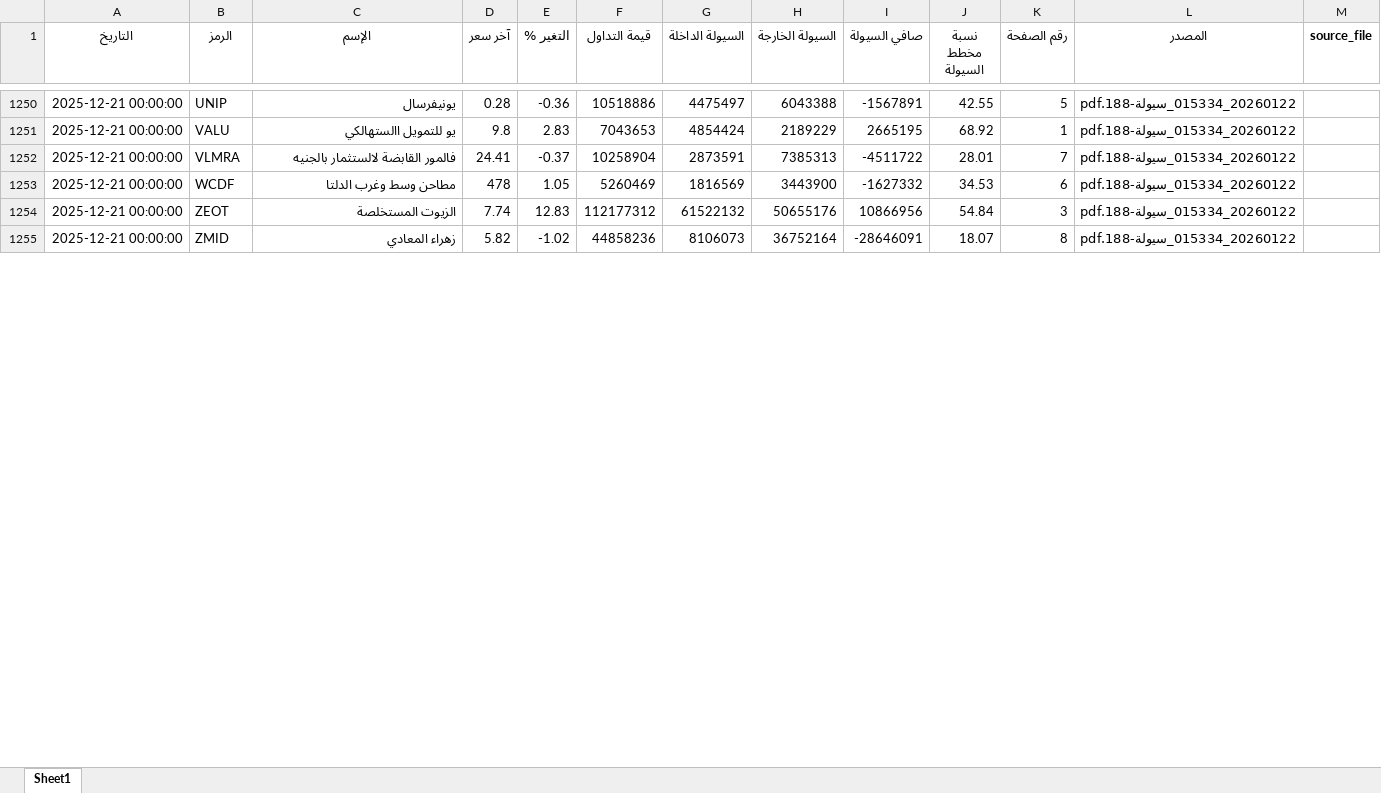
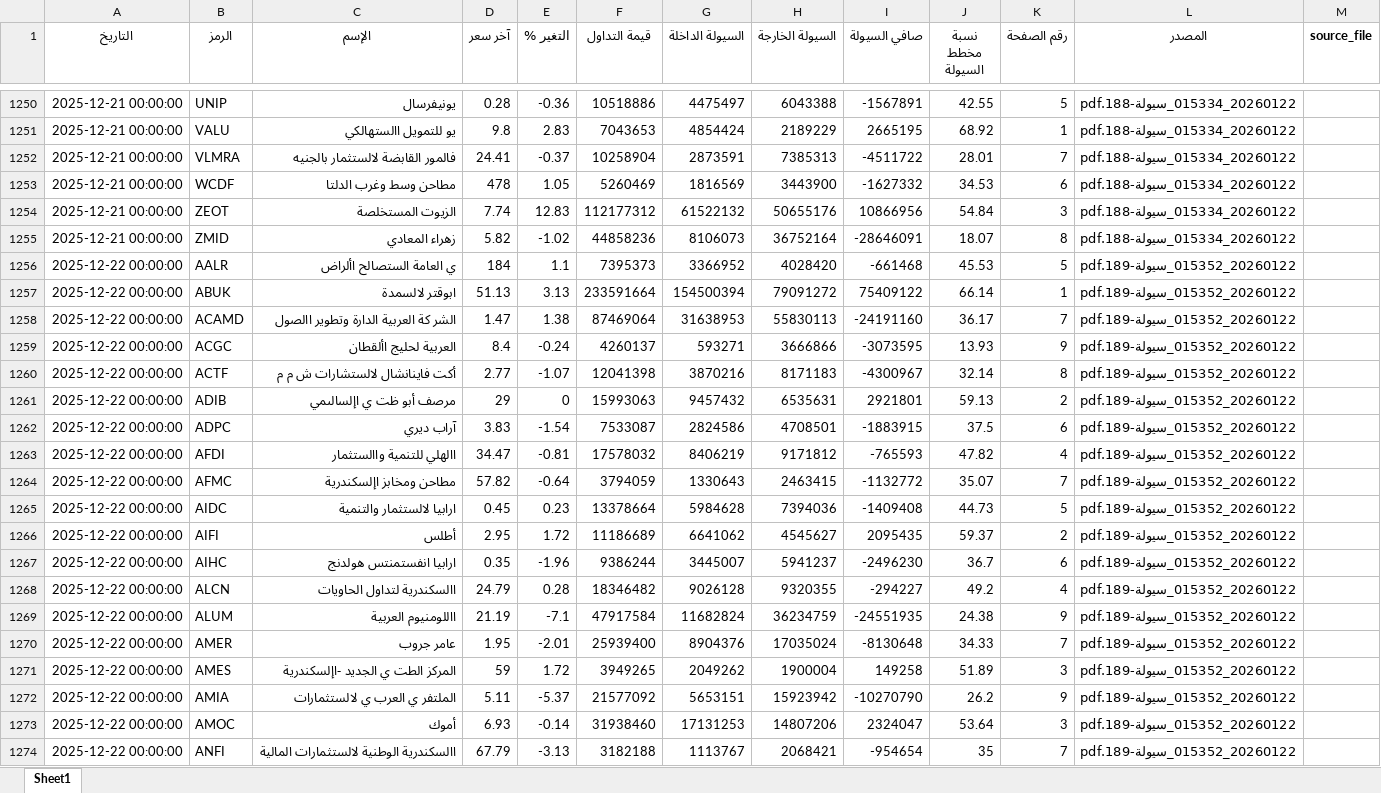
Before and after one commit to MahmoudElshaeer/egx-liquidity-dashboard, an Excel workbook: liquidity_all.xlsx, sheet Sheet1, drawn as a sheet; only a part is shown, gaps mark what is left out; values as stored, in another font and other column widths than the file's, no borders; the diff covers the shown part only; the diff names each change by its address in the sheet, - before the commit and + after, or states it on an @@ line.

Commit message:
Update liquidity data 2025-12-22

```diff
--- a/liquidity_all.xlsx (sheet Sheet1)
+++ b/liquidity_all.xlsx (sheet Sheet1)
+row 1256: 2025-12-22 00:00:00 | AALR | ي العامة الستصالح األراض | 184 | 1.1 | 7395373 | 3366952 | 4028420 | -661468 | 45.53 | 5 | 20260122_015352_سيولة-189.pdf
+row 1257: 2025-12-22 00:00:00 | ABUK | ابوقتر لالسمدة | 51.13 | 3.13 | 233591664 | 154500394 | 79091272 | 75409122 | 66.14 | 1 | 20260122_015352_سيولة-189.pdf
+row 1258: 2025-12-22 00:00:00 | ACAMD | الشر كة العربية الدارة وتطوير االصول | 1.47 | 1.38 | 87469064 | 31638953 | 55830113 | -24191160 | 36.17 | 7 | 20260122_015352_سيولة-189.pdf
+row 1259: 2025-12-22 00:00:00 | ACGC | العربية لحليج األقطان | 8.4 | -0.24 | 4260137 | 593271 | 3666866 | -3073595 | 13.93 | 9 | 20260122_015352_سيولة-189.pdf
+row 1260: 2025-12-22 00:00:00 | ACTF | أكت فاينانشال لالستشارات ش م م | 2.77 | -1.07 | 12041398 | 3870216 | 8171183 | -4300967 | 32.14 | 8 | 20260122_015352_سيولة-189.pdf
+row 1261: 2025-12-22 00:00:00 | ADIB | مرصف أبو ظت ي اإلسالىمي | 29 | 0 | 15993063 | 9457432 | 6535631 | 2921801 | 59.13 | 2 | 20260122_015352_سيولة-189.pdf
+row 1262: 2025-12-22 00:00:00 | ADPC | آراب ديري | 3.83 | -1.54 | 7533087 | 2824586 | 4708501 | -1883915 | 37.5 | 6 | 20260122_015352_سيولة-189.pdf
+row 1263: 2025-12-22 00:00:00 | AFDI | االهلي للتنمية واالستثمار | 34.47 | -0.81 | 17578032 | 8406219 | 9171812 | -765593 | 47.82 | 4 | 20260122_015352_سيولة-189.pdf
+row 1264: 2025-12-22 00:00:00 | AFMC | مطاحن ومخابز اإلسكندرية | 57.82 | -0.64 | 3794059 | 1330643 | 2463415 | -1132772 | 35.07 | 7 | 20260122_015352_سيولة-189.pdf
+row 1265: 2025-12-22 00:00:00 | AIDC | ارابيا لالستثمار والتنمية | 0.45 | 0.23 | 13378664 | 5984628 | 7394036 | -1409408 | 44.73 | 5 | 20260122_015352_سيولة-189.pdf
+row 1266: 2025-12-22 00:00:00 | AIFI | أطلس | 2.95 | 1.72 | 11186689 | 6641062 | 4545627 | 2095435 | 59.37 | 2 | 20260122_015352_سيولة-189.pdf
+row 1267: 2025-12-22 00:00:00 | AIHC | ارابيا انفستمنتس هولدنج | 0.35 | -1.96 | 9386244 | 3445007 | 5941237 | -2496230 | 36.7 | 6 | 20260122_015352_سيولة-189.pdf
+row 1268: 2025-12-22 00:00:00 | ALCN | االسكندرية لتداول الحاويات | 24.79 | 0.28 | 18346482 | 9026128 | 9320355 | -294227 | 49.2 | 4 | 20260122_015352_سيولة-189.pdf
+row 1269: 2025-12-22 00:00:00 | ALUM | االلومنيوم العربية | 21.19 | -7.1 | 47917584 | 11682824 | 36234759 | -24551935 | 24.38 | 9 | 20260122_015352_سيولة-189.pdf
+row 1270: 2025-12-22 00:00:00 | AMER | عامر جروب | 1.95 | -2.01 | 25939400 | 8904376 | 17035024 | -8130648 | 34.33 | 7 | 20260122_015352_سيولة-189.pdf
+row 1271: 2025-12-22 00:00:00 | AMES | المركز الطت ي الجديد -اإلسكندرية | 59 | 1.72 | 3949265 | 2049262 | 1900004 | 149258 | 51.89 | 3 | 20260122_015352_سيولة-189.pdf
+row 1272: 2025-12-22 00:00:00 | AMIA | الملتفر ي العرب ي لالستثمارات | 5.11 | -5.37 | 21577092 | 5653151 | 15923942 | -10270790 | 26.2 | 9 | 20260122_015352_سيولة-189.pdf
+row 1273: 2025-12-22 00:00:00 | AMOC | أموك | 6.93 | -0.14 | 31938460 | 17131253 | 14807206 | 2324047 | 53.64 | 3 | 20260122_015352_سيولة-189.pdf
+row 1274: 2025-12-22 00:00:00 | ANFI | االسكندرية الوطنية لالستثمارات المالية | 67.79 | -3.13 | 3182188 | 1113767 | 2068421 | -954654 | 35 | 7 | 20260122_015352_سيولة-189.pdf
```
Also changed, not shown: 129 added rows elsewhere in this sheet, 2 other files.
